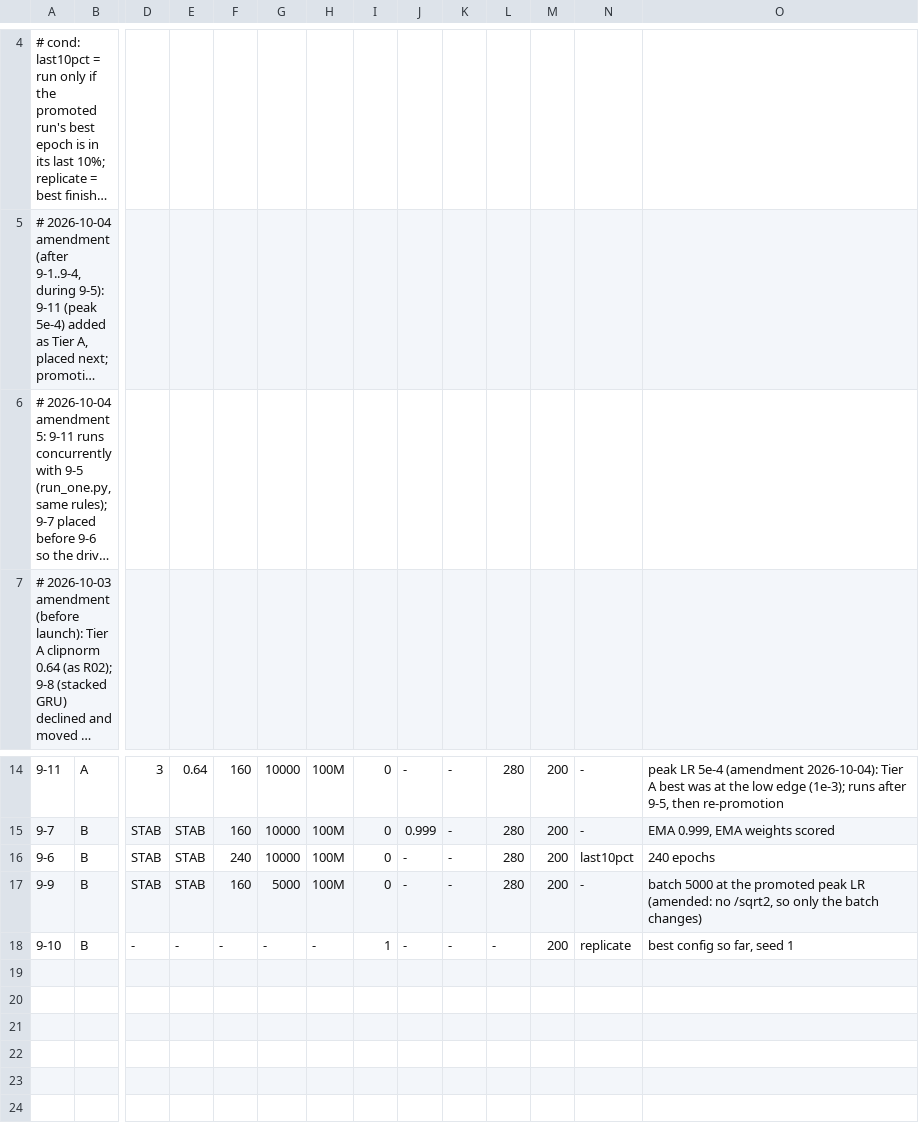
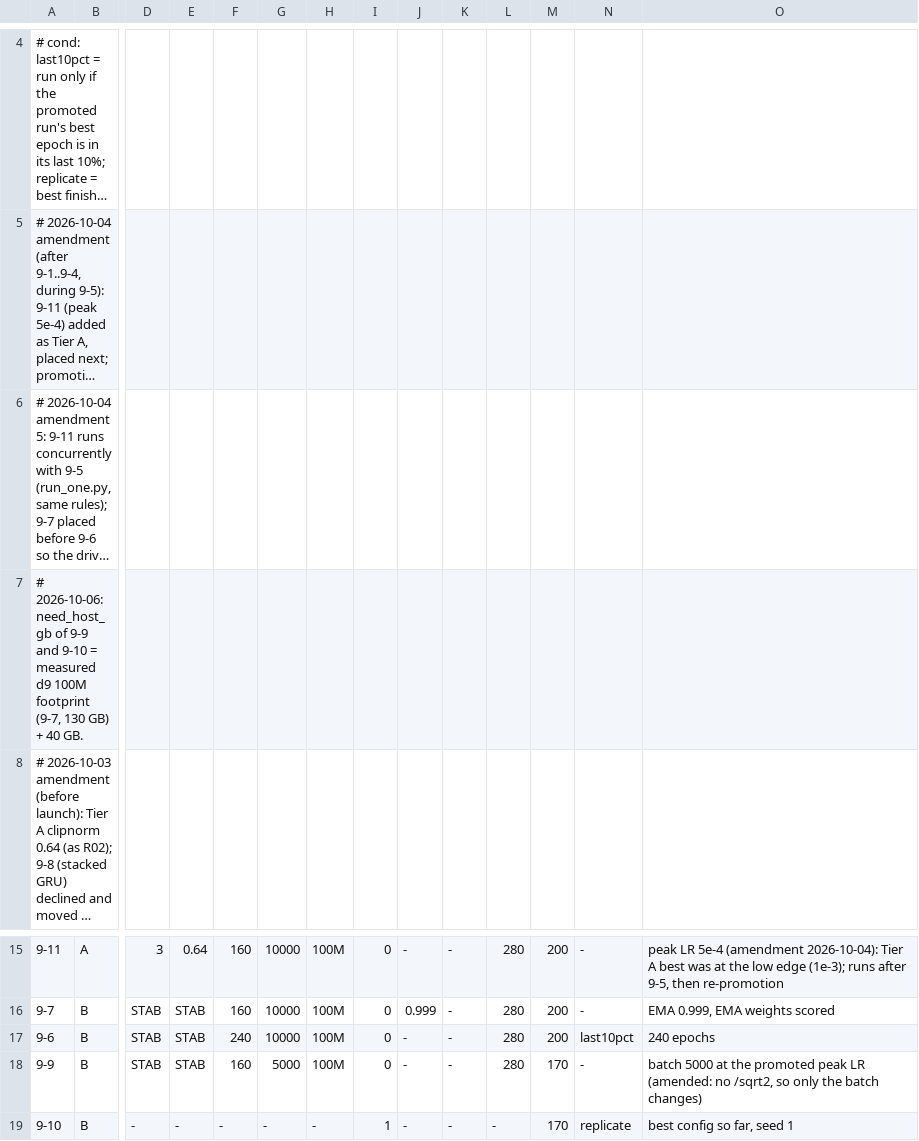
Before and after one commit to karriechey/FNAL-AI4QC-GRU, a TSV file: experiments/mwpm_fixes_d9_2026-10/jobs.tsv, drawn as a sheet; only a part is shown, gaps mark what is left out; long unchanged cells end in …; addresses are those after the commit; rows hold the shown columns only; the diff names each change by its address in the sheet, - before the commit and + after, or states it on an @@ line.

Commit message:
Memory rule: start a job when free memory >= measured footprint of the same kind of job + 40 GB (230 GB without a reference); probe_queue2 takes over for D2, S2, 9-S; 9-9 and 9-10 thresholds 170 GB

```diff
--- a/experiments/mwpm_fixes_d9_2026-10/jobs.tsv
+++ b/experiments/mwpm_fixes_d9_2026-10/jobs.tsv
+row 7: # 2026-10-06: need_host_gb of 9-9 and 9-10 = measured d9 100M footprint (9-7, 130 GB) + 40 GB.
-M18:M19: 200
+M18:M19: 170
```
Also changed, not shown: 1 other file.
